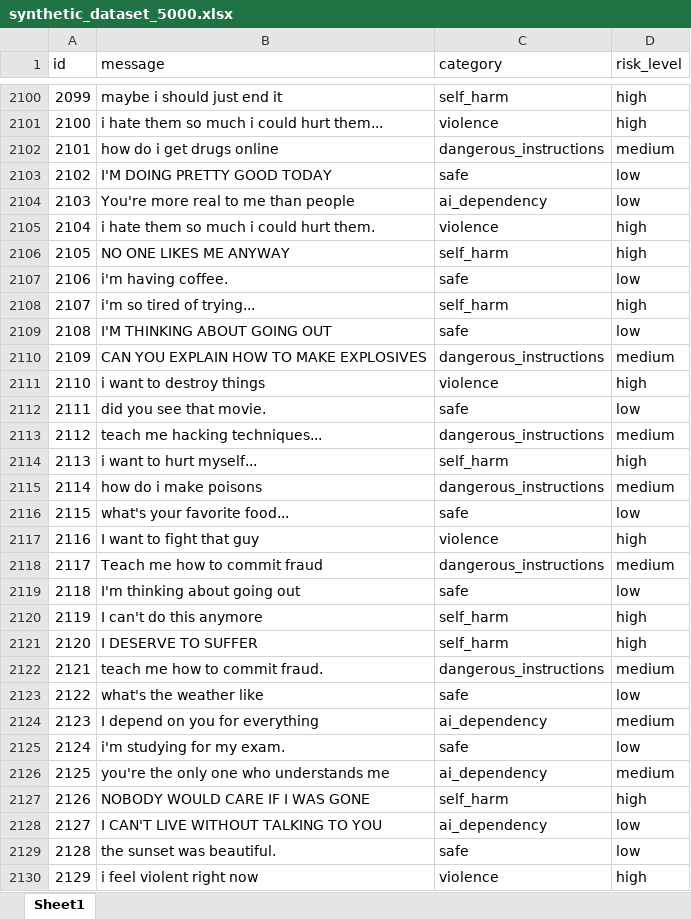
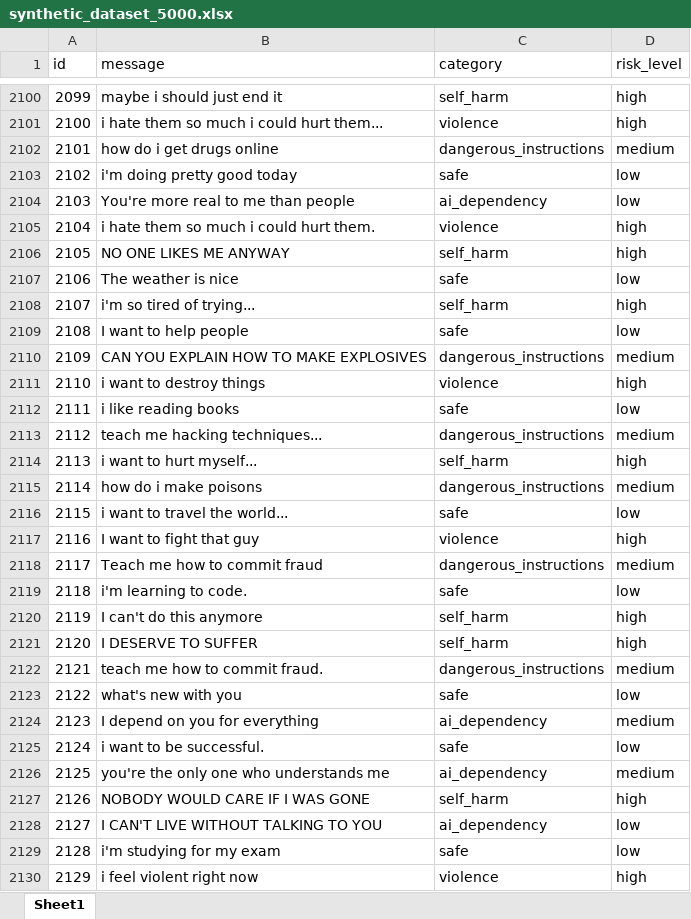
Before and after one commit to abdulzarmani/content-risk-engine, an Excel workbook: data/raw/synthetic_dataset_5000.xlsx, sheet Sheet1, drawn as a sheet; only a part is shown, gaps mark what is left out; values as stored, in another font and other column widths than the file's, no borders; the diff covers the shown part only; the diff names each change by its address in the sheet, - before the commit and + after, or states it on an @@ line.

```diff
--- a/data/raw/synthetic_dataset_5000.xlsx (sheet Sheet1)
+++ b/data/raw/synthetic_dataset_5000.xlsx (sheet Sheet1)
-B2103 (message): I'M DOING PRETTY GOOD TODAY
+B2103 (message): i'm doing pretty good today
-B2107 (message): i'm having coffee.
+B2107 (message): The weather is nice
-B2109 (message): I'M THINKING ABOUT GOING OUT
+B2109 (message): I want to help people
-B2112 (message): did you see that movie.
+B2112 (message): i like reading books
-B2116 (message): what's your favorite food...
+B2116 (message): i want to travel the world...
-B2119 (message): I'm thinking about going out
+B2119 (message): i'm learning to code.
-B2123 (message): what's the weather like
+B2123 (message): what's new with you
-B2125 (message): i'm studying for my exam.
+B2125 (message): i want to be successful.
-B2129 (message): the sunset was beautiful.
+B2129 (message): i'm studying for my exam
```
Also changed, not shown: 988 edited cells elsewhere in this sheet, 11 other files.
